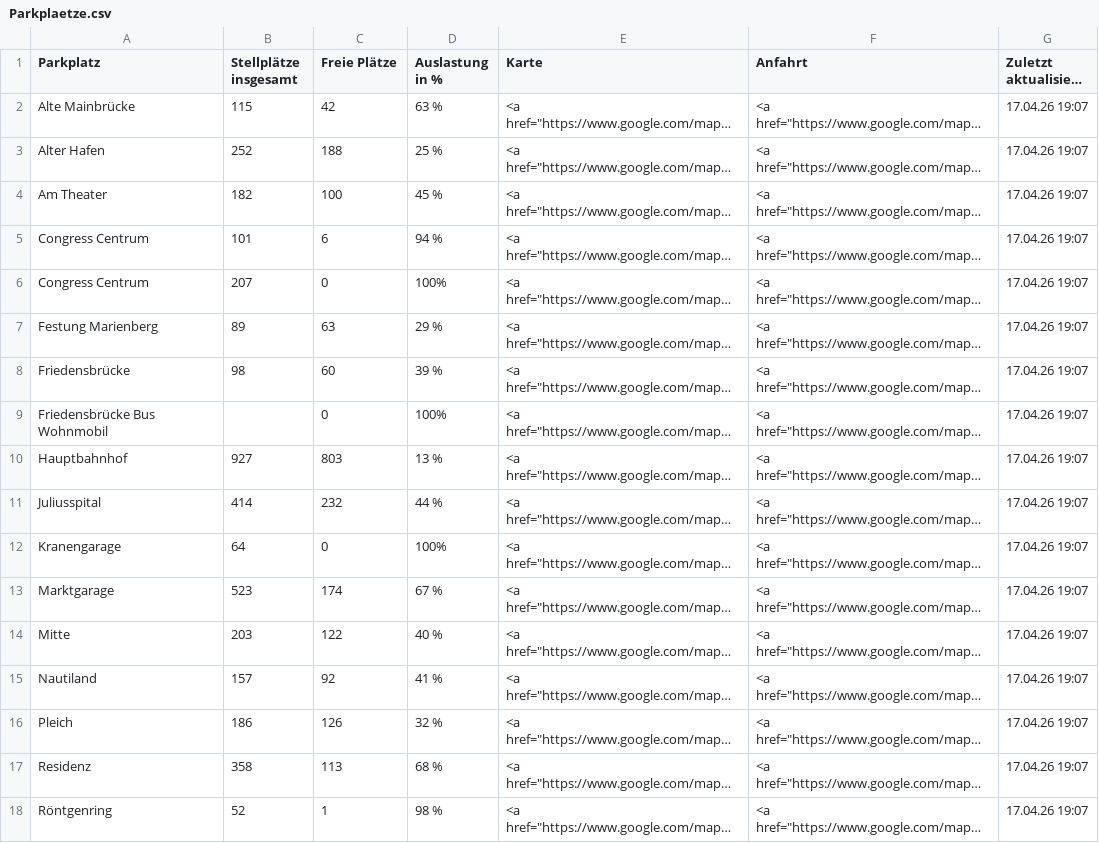
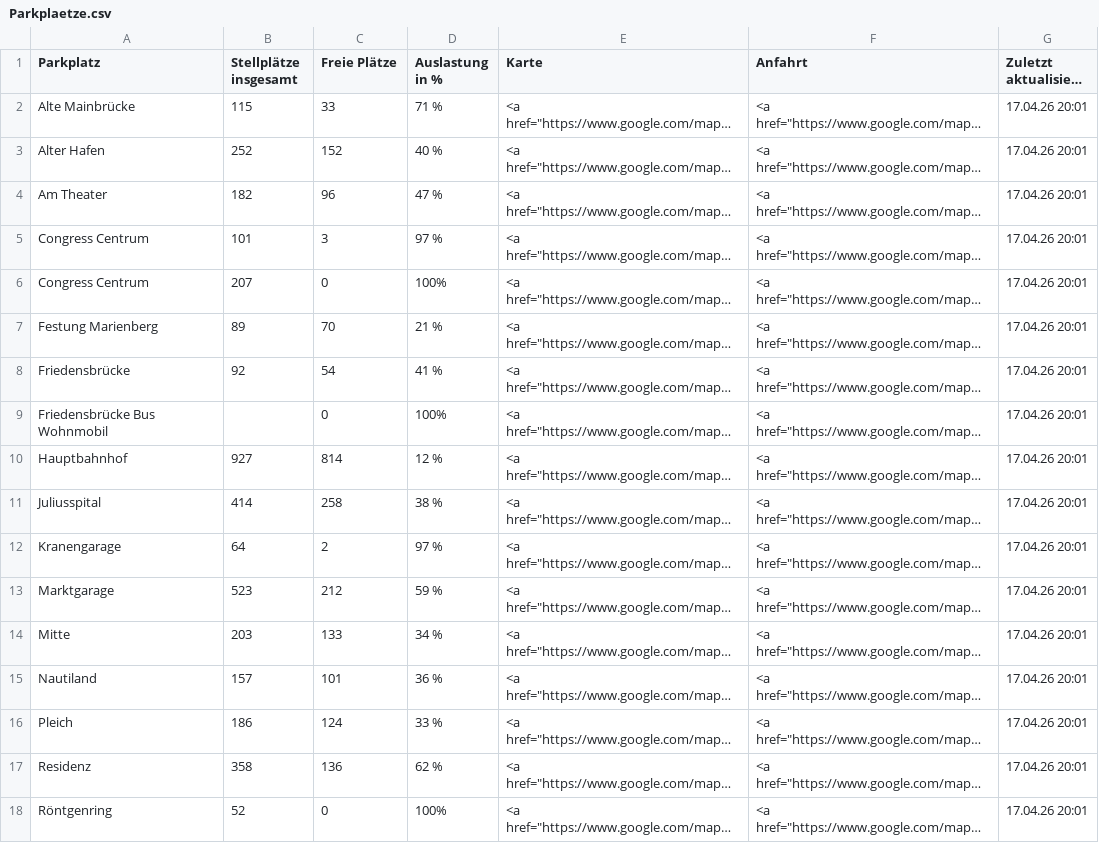
Before and after one commit to psch-mp/parkingwue-github2, a CSV file: Parkplaetze.csv, drawn as a sheet; only a part is shown; long unchanged cells end in …; the diff covers the shown part only; the diff names each change by its address in the sheet, - before the commit and + after, or states it on an @@ line.

```diff
--- a/Parkplaetze.csv
+++ b/Parkplaetze.csv
-C2 (Freie Plätze): 42
+C2 (Freie Plätze): 33
-D2 (Auslastung in %): 63 %
+D2 (Auslastung in %): 71 %
-G2:G18 (Zuletzt aktualisiert am): 17.04.26 19:07
+G2:G18 (Zuletzt aktualisiert am): 17.04.26 20:01
-C3 (Freie Plätze): 188
+C3 (Freie Plätze): 152
-D3 (Auslastung in %): 25 %
+D3 (Auslastung in %): 40 %
-C4 (Freie Plätze): 100
+C4 (Freie Plätze): 96
-D4 (Auslastung in %): 45 %
+D4 (Auslastung in %): 47 %
-C5 (Freie Plätze): 6
+C5 (Freie Plätze): 3
-D5 (Auslastung in %): 94 %
+D5 (Auslastung in %): 97 %
-C7 (Freie Plätze): 63
+C7 (Freie Plätze): 70
-D7 (Auslastung in %): 29 %
+D7 (Auslastung in %): 21 %
-B8 (Stellplätze insgesamt): 98
+B8 (Stellplätze insgesamt): 92
-C8 (Freie Plätze): 60
+C8 (Freie Plätze): 54
-D8 (Auslastung in %): 39 %
+D8 (Auslastung in %): 41 %
-C10 (Freie Plätze): 803
+C10 (Freie Plätze): 814
-D10 (Auslastung in %): 13 %
+D10 (Auslastung in %): 12 %
-C11 (Freie Plätze): 232
+C11 (Freie Plätze): 258
-D11 (Auslastung in %): 44 %
+D11 (Auslastung in %): 38 %
-C12 (Freie Plätze): 0
+C12 (Freie Plätze): 2
-D12 (Auslastung in %): 100%
+D12 (Auslastung in %): 97 %
-C13 (Freie Plätze): 174
+C13 (Freie Plätze): 212
-D13 (Auslastung in %): 67 %
+D13 (Auslastung in %): 59 %
-C14 (Freie Plätze): 122
+C14 (Freie Plätze): 133
-D14 (Auslastung in %): 40 %
+D14 (Auslastung in %): 34 %
-C15 (Freie Plätze): 92
+C15 (Freie Plätze): 101
-D15 (Auslastung in %): 41 %
+D15 (Auslastung in %): 36 %
-C16 (Freie Plätze): 126
+C16 (Freie Plätze): 124
-D16 (Auslastung in %): 32 %
+D16 (Auslastung in %): 33 %
-C17 (Freie Plätze): 113
+C17 (Freie Plätze): 136
-D17 (Auslastung in %): 68 %
+D17 (Auslastung in %): 62 %
-C18 (Freie Plätze): 1
+C18 (Freie Plätze): 0
-D18 (Auslastung in %): 98 %
+D18 (Auslastung in %): 100%
```
Also changed, not shown: 11 edited cells elsewhere in this file.
